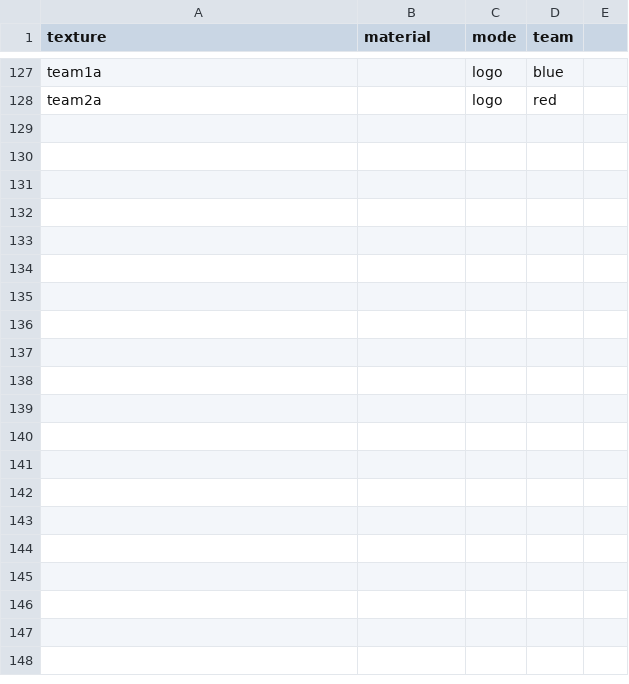
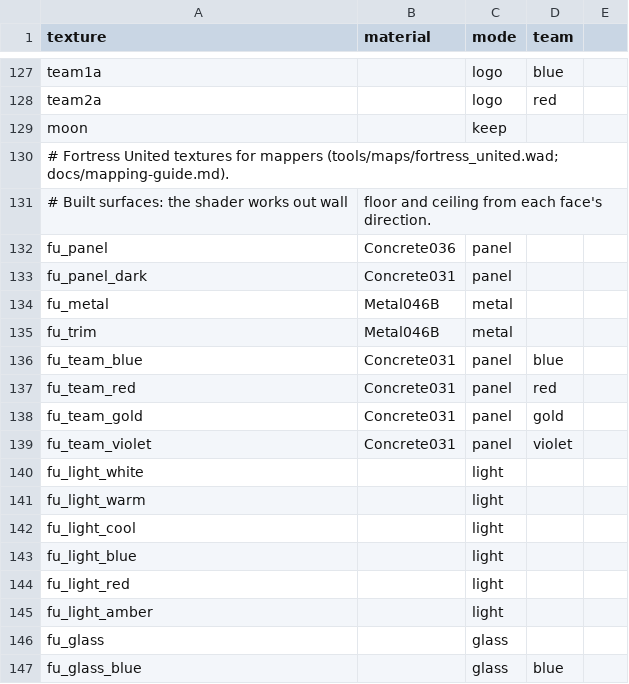
Before and after one commit to a-adz-1/fortress-united, a CSV file: tools/materials/overrides.csv, drawn as a sheet; only a part is shown, gaps mark what is left out; the diff covers the shown part only.

```diff
--- a/tools/materials/overrides.csv
+++ b/tools/materials/overrides.csv
@@ -128 +128,20 @@ team1a,,logo,blue
 team2a,,logo,red
+moon,,keep
+# Fortress United textures for mappers (tools/maps/fortress_united.wad; docs/mapping-guide.md).
+# Built surfaces: the shader works out wall, floor and ceiling from each face's direction.
+fu_panel,Concrete036,panel
+fu_panel_dark,Concrete031,panel
+fu_metal,Metal046B,metal
+fu_trim,Metal046B,metal
+fu_team_blue,Concrete031,panel,blue
+fu_team_red,Concrete031,panel,red
+fu_team_gold,Concrete031,panel,gold
+fu_team_violet,Concrete031,panel,violet
+fu_light_white,,light
+fu_light_warm,,light
+fu_light_cool,,light
+fu_light_blue,,light
+fu_light_red,,light
+fu_light_amber,,light
+fu_glass,,glass
+fu_glass_blue,,glass,blue
```
Also changed, not shown: 23 added rows elsewhere in this file, Assets/FortressUnited/Resources/MapMaterials.csv, 28 other files.
